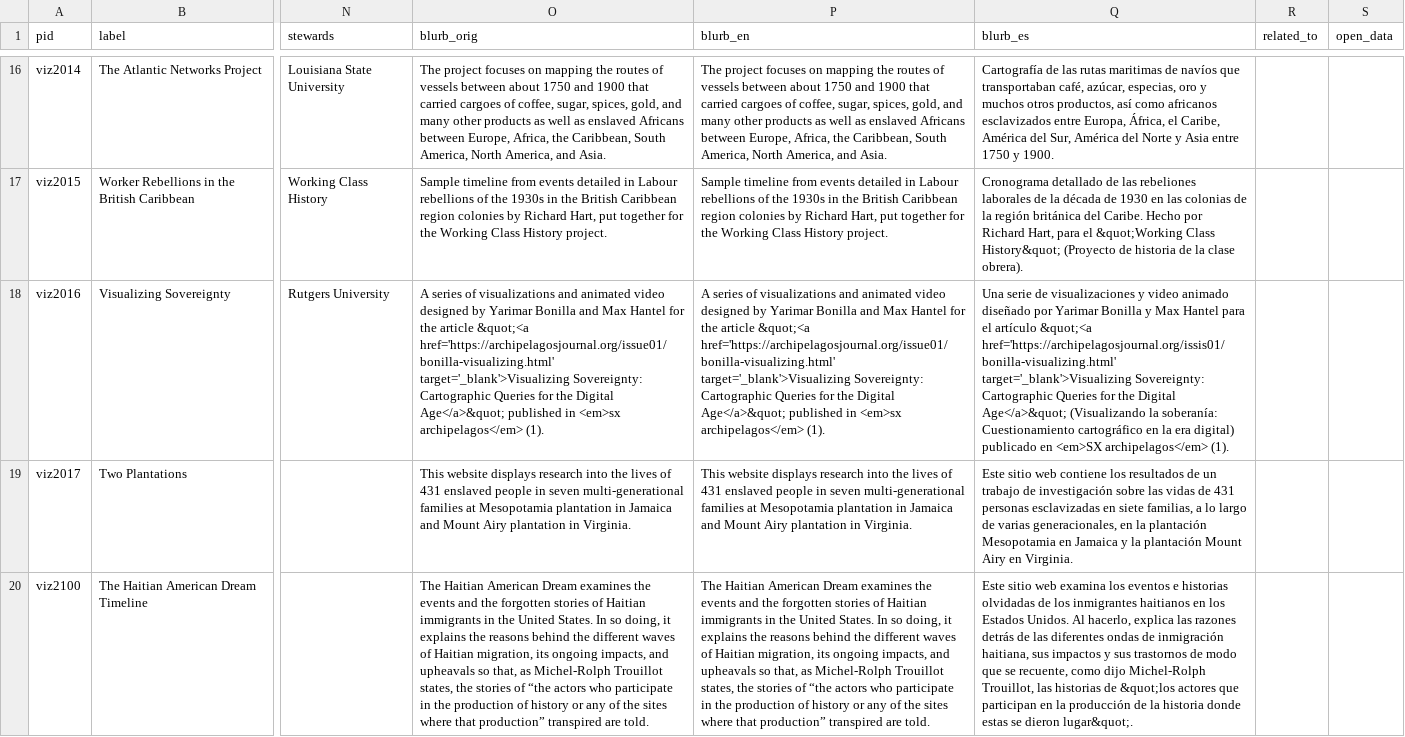
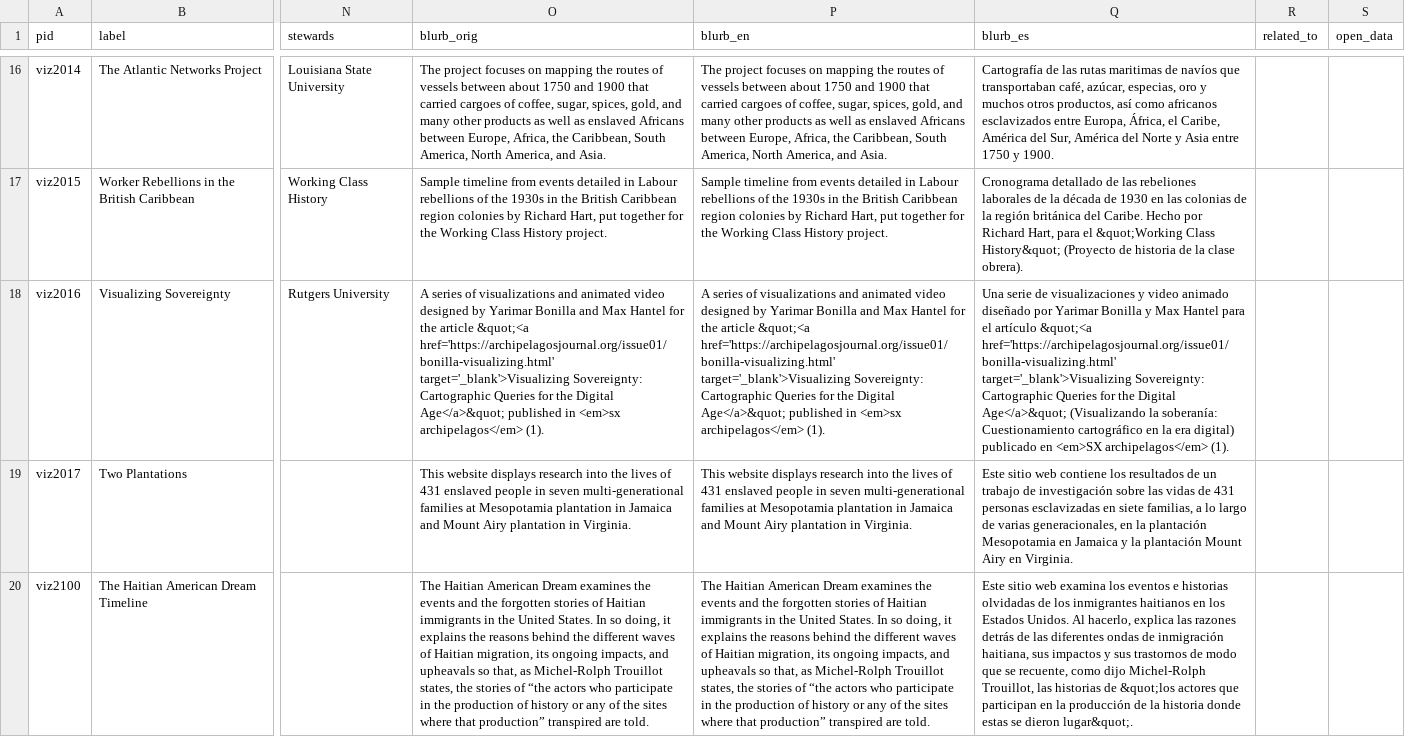
Before and after one commit to elotroalex/caridischo, a CSV file: _data/visualizations.csv, drawn as a sheet; only a part is shown, gaps mark what is left out; the diff names each change by its address in the sheet, - before the commit and + after, or states it on an @@ line.

```diff
--- a/_data/visualizations.csv
+++ b/_data/visualizations.csv
-Q18 (blurb_es): …artículo &quot;<a href='https://archipelagosjournal.org/issis01/bonilla-visualizing.html' target='_blank'>Visualizing Sovereignty:…
+Q18 (blurb_es): …artículo &quot;<a href='https://archipelagosjournal.org/issue01/bonilla-visualizing.html' target='_blank'>Visualizing Sovereignty:…
```
Also changed, not shown: _data/archived/2021.csv, _data/wonders.csv, 5 other files.
